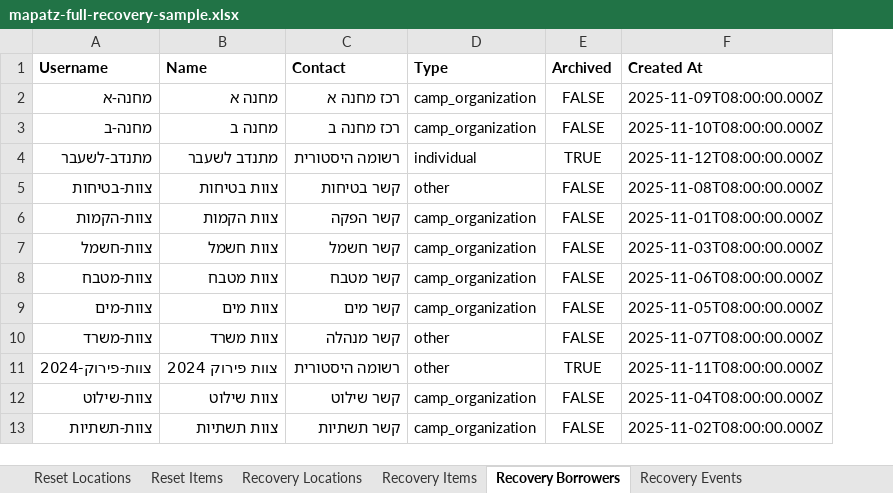
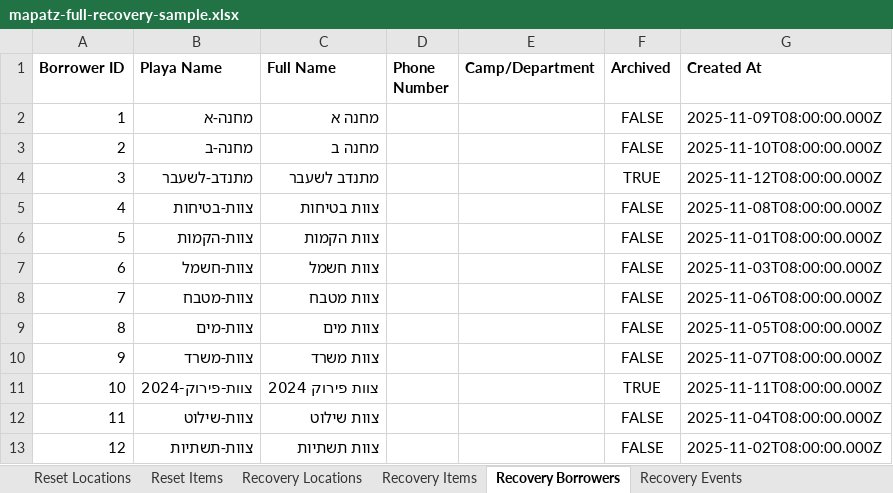
Before and after one commit to iamthebink/mapatz-inventory, an Excel workbook: sample_data/mapatz-full-recovery-sample.xlsx, sheet Recovery Borrowers, drawn as a sheet; values as stored, in another font and other column widths than the file's, no borders; removed rows and columns are numbered as before the commit, all else as after; the diff names each change by its address in the sheet, - before the commit and + after, or states it on an @@ line.

Commit message:
feat: replace borrower model with composite profiles

```diff
--- a/sample_data/mapatz-full-recovery-sample.xlsx (sheet Recovery Borrowers)
+++ b/sample_data/mapatz-full-recovery-sample.xlsx (sheet Recovery Borrowers)
+column A (Borrower ID), rows 2-13: 1 | 2 | 3 | 4 | 5 | 6 | 7 | 8 | 9 | 10 | 11 | 12
-column C (Contact), rows 2-13: רכז מחנה א | רכז מחנה ב | רשומה היסטורית | קשר בטיחות | קשר הפקה | קשר חשמל | קשר מטבח | קשר מים | קשר מנהלה | רשומה היסטורית | קשר שילוט | קשר תשתיות
-column D (Type), rows 2-13: camp_organization | camp_organization | individual | other | camp_organization | camp_organization | camp_organization | camp_organization | other | other | camp_organization | camp_organization
+column D (Phone Number), empty
+column E (Camp/Department), empty
-B1: Username
+B1: Playa Name
-C1: Name
+C1: Full Name
```
Also changed, not shown: sheet Recovery Events, sheet Recovery Loans, 55 other files.
